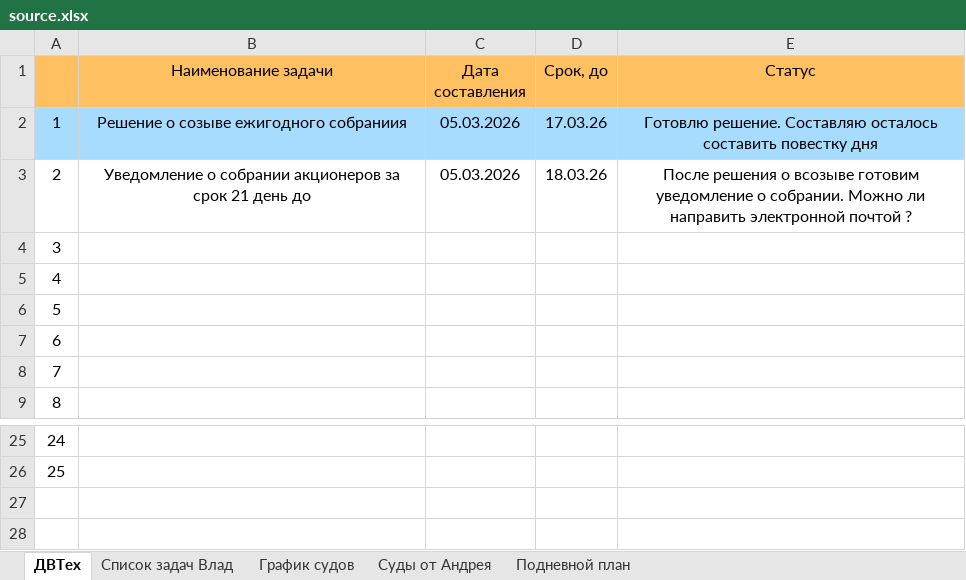
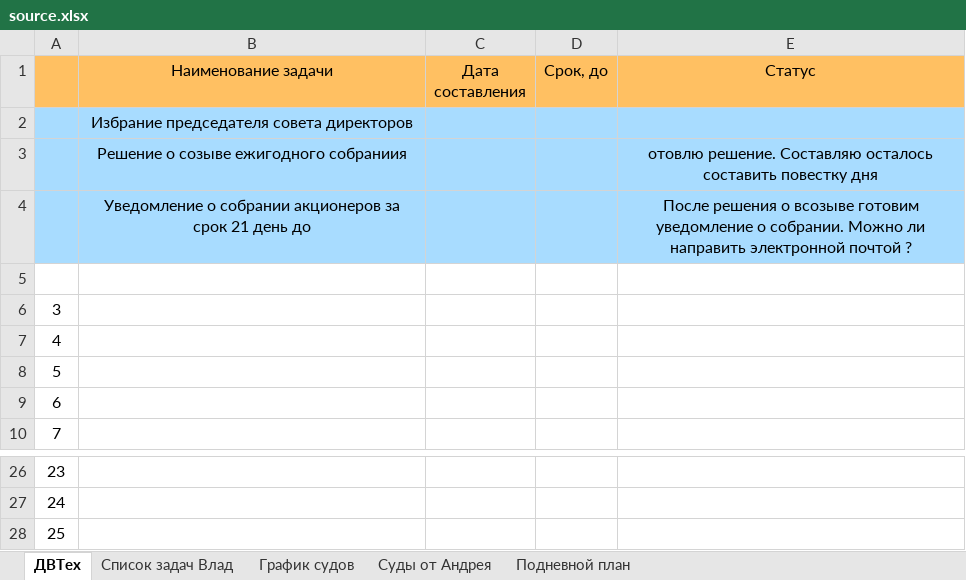
Before and after one commit to doommodery/ReminderHardEnergy, an Excel workbook: data/source.xlsx, sheet ДВТех, drawn as a sheet; only a part is shown, gaps mark what is left out; values as stored, in another font and other column widths than the file's, no borders; addresses are those after the commit; the diff names each change by its address in the sheet, - before the commit and + after, or states it on an @@ line.

```diff
--- a/data/source.xlsx (sheet ДВТех)
+++ b/data/source.xlsx (sheet ДВТех)
+row 2:  | Избрание председателя совета директоров
@@ column A renumbered between rows 3 and 27 @@
-C3:C4: 05.03.2026
+C3:C4: (empty)
-D3: 17.03.26
+D3: (empty)
-E3: Готовлю решение. Составляю…
+E3: отовлю решение. Составляю…
-A4:E4 fill: none
+A4:E4 fill: #A8DCFF
-D4: 18.03.26
+D4: (empty)
+row 28: 25
```
Also changed, not shown: sheet График судов, sheet Список задач Влад, 1 other file.
